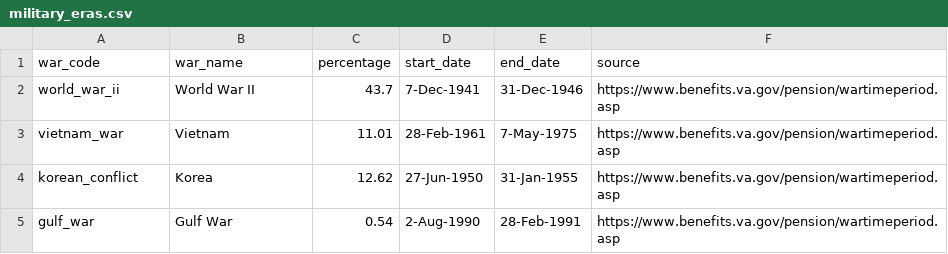
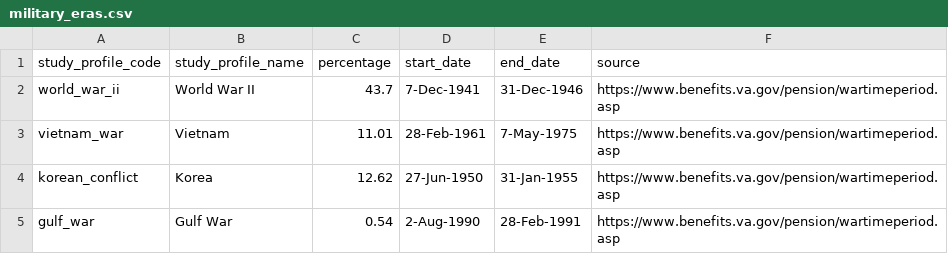
Before and after one commit to department-of-veterans-affairs/PseudoVet, a CSV file: randomizer/datasources/military_eras.csv, drawn as a sheet.

```diff
--- a/randomizer/datasources/military_eras.csv
+++ b/randomizer/datasources/military_eras.csv
@@ -1,2 +1,2 @@
-"war_code","war_name","percentage","start_date","end_date","source"
+"study_profile_code","study_profile_name","percentage","start_date","end_date","source"
 "world_war_ii","World War II","43.7","7-Dec-1941","31-Dec-1946","https://www.benefits.va.gov/pension/wartimeperiod.asp"
```
Also changed, not shown: 23 other files.
